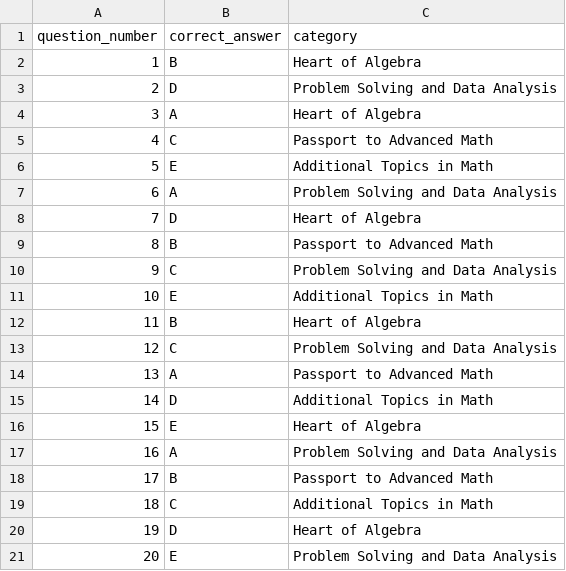
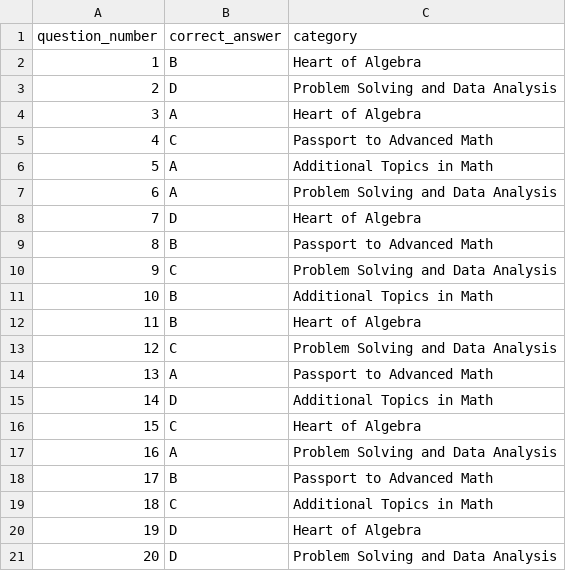
Before and after one commit to budmaash/Web-App, a CSV file: data/questions.csv, drawn as a sheet.

Commit message:
Use multiple-choice inputs for answer entry

```diff
--- a/data/questions.csv
+++ b/data/questions.csv
@@ -5,3 +5,3 @@ question_number,correct_answer,category
 4,C,Passport to Advanced Math
-5,E,Additional Topics in Math
+5,A,Additional Topics in Math
 6,A,Problem Solving and Data Analysis
@@ -10,3 +10,3 @@ question_number,correct_answer,category
 9,C,Problem Solving and Data Analysis
-10,E,Additional Topics in Math
+10,B,Additional Topics in Math
 11,B,Heart of Algebra
@@ -15,3 +15,3 @@ question_number,correct_answer,category
 14,D,Additional Topics in Math
-15,E,Heart of Algebra
+15,C,Heart of Algebra
 16,A,Problem Solving and Data Analysis
@@ -20,2 +20,2 @@ question_number,correct_answer,category
 19,D,Heart of Algebra
-20,E,Problem Solving and Data Analysis
+20,D,Problem Solving and Data Analysis
```
Also changed, not shown: 3 other files.
